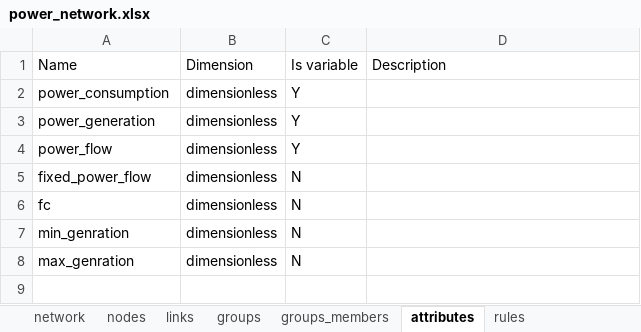
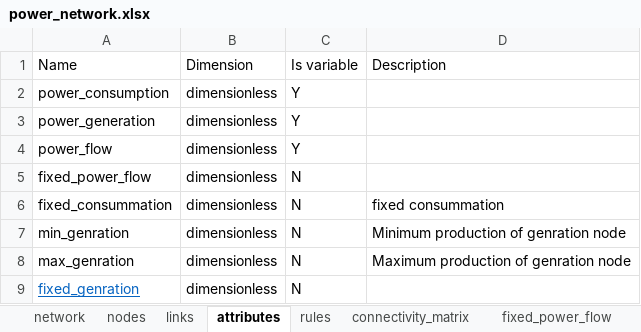
Before and after one commit to UMWRG/demos, an Excel workbook: Power_System/data/power_network.xlsx, sheet attributes, drawn as a sheet; values as stored, in another font and other column widths than the file's, no borders; the diff names each change by its address in the sheet, - before the commit and + after, or states it on an @@ line.

```diff
--- a/Power_System/data/power_network.xlsx (sheet attributes)
+++ b/Power_System/data/power_network.xlsx (sheet attributes)
-sheet tab: groups
-sheet tab: groups_members
-A6: fc
+A6: fixed_consummation
-D6: (empty)
+D6: fixed consummation
-D7: (empty)
+D7: Minimum production of genration node
-D8: (empty)
+D8: Maximum production of genration node
+row 9: fixed_genration | dimensionless | N
```
Also changed, not shown: sheet nodes, 3 other files.
